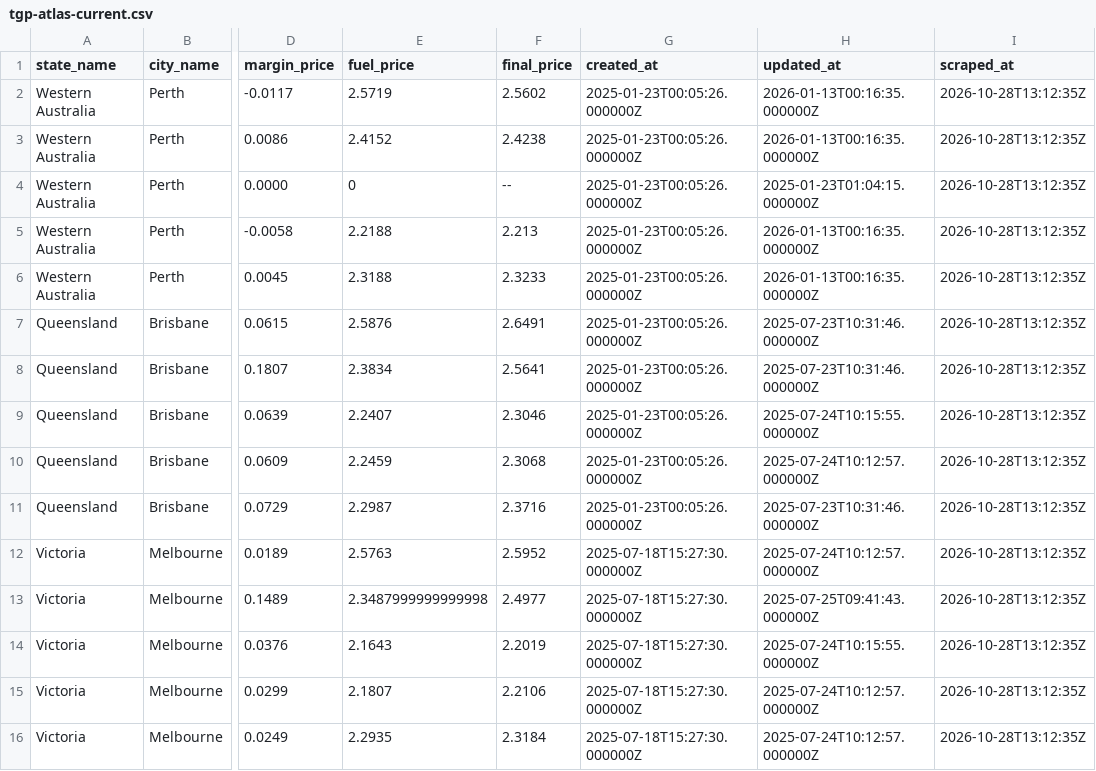
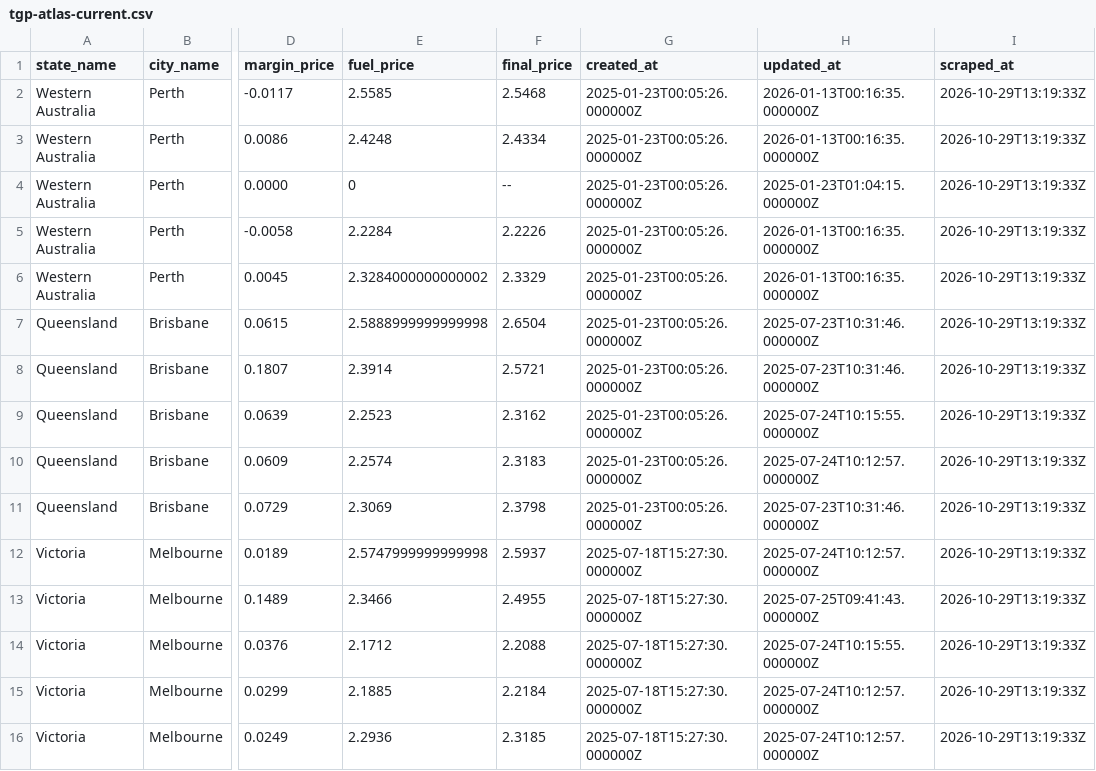
Before and after one commit to nwbort/tgp-atlas, a CSV file: tgp-atlas-current.csv, drawn as a sheet; only a part is shown, gaps mark what is left out; the diff names each change by its address in the sheet, - before the commit and + after, or states it on an @@ line.

```diff
--- a/tgp-atlas-current.csv
+++ b/tgp-atlas-current.csv
-E2 (fuel_price): 2.5719
+E2 (fuel_price): 2.5585
-F2 (final_price): 2.5602
+F2 (final_price): 2.5468
-I2:I16 (scraped_at): 2026-10-28T13:12:35Z
+I2:I16 (scraped_at): 2026-10-29T13:19:33Z
-E3 (fuel_price): 2.4152
+E3 (fuel_price): 2.4248
-F3 (final_price): 2.4238
+F3 (final_price): 2.4334
-E5 (fuel_price): 2.2188
+E5 (fuel_price): 2.2284
-F5 (final_price): 2.213
+F5 (final_price): 2.2226
-E6 (fuel_price): 2.3188
+E6 (fuel_price): 2.3284000000000002
-F6 (final_price): 2.3233
+F6 (final_price): 2.3329
-E7 (fuel_price): 2.5876
+E7 (fuel_price): 2.5888999999999998
-F7 (final_price): 2.6491
+F7 (final_price): 2.6504
-E8 (fuel_price): 2.3834
+E8 (fuel_price): 2.3914
-F8 (final_price): 2.5641
+F8 (final_price): 2.5721
-E9 (fuel_price): 2.2407
+E9 (fuel_price): 2.2523
-F9 (final_price): 2.3046
+F9 (final_price): 2.3162
-E10 (fuel_price): 2.2459
+E10 (fuel_price): 2.2574
-F10 (final_price): 2.3068
+F10 (final_price): 2.3183
-E11 (fuel_price): 2.2987
+E11 (fuel_price): 2.3069
-F11 (final_price): 2.3716
+F11 (final_price): 2.3798
-E12 (fuel_price): 2.5763
+E12 (fuel_price): 2.5747999999999998
-F12 (final_price): 2.5952
+F12 (final_price): 2.5937
-E13 (fuel_price): 2.3487999999999998
+E13 (fuel_price): 2.3466
-F13 (final_price): 2.4977
+F13 (final_price): 2.4955
-E14 (fuel_price): 2.1643
+E14 (fuel_price): 2.1712
-F14 (final_price): 2.2019
+F14 (final_price): 2.2088
-E15 (fuel_price): 2.1807
+E15 (fuel_price): 2.1885
-F15 (final_price): 2.2106
+F15 (final_price): 2.2184
-E16 (fuel_price): 2.2935
+E16 (fuel_price): 2.2936
-F16 (final_price): 2.3184
+F16 (final_price): 2.3185
```
Also changed, not shown: tgp-atlas-history.csv, tgp_data.csv, 1 other file.
